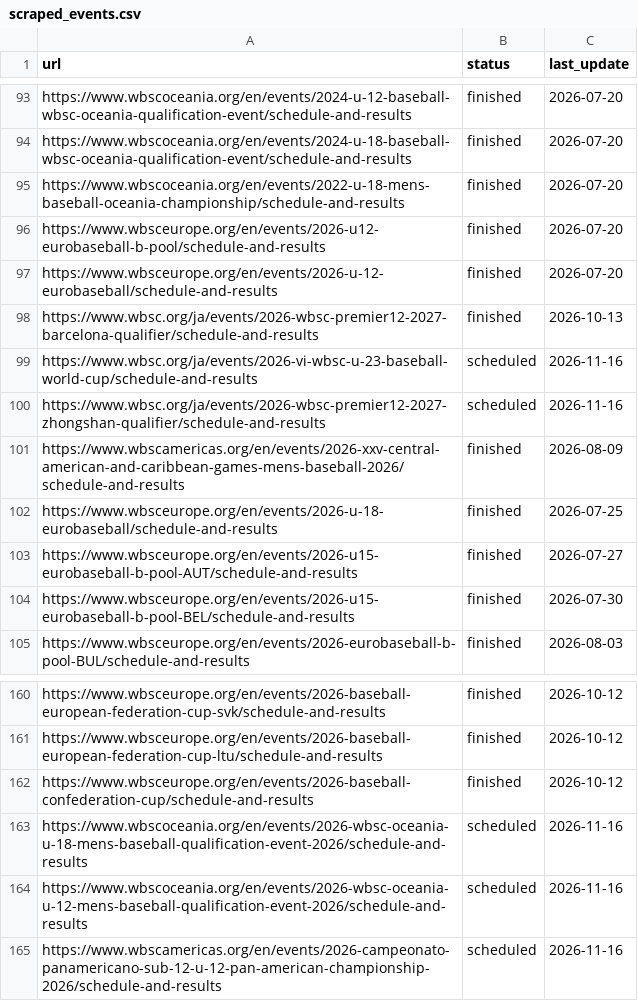
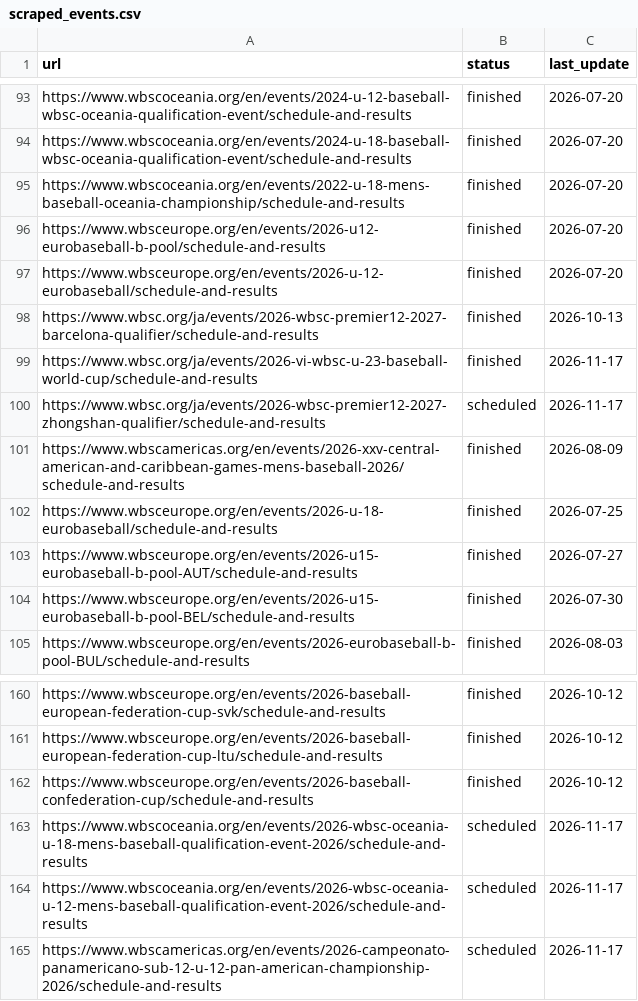
Before and after one commit to cafei-n/baseball_world, a CSV file: data/scraped_events.csv, drawn as a sheet; only a part is shown, gaps mark what is left out.

```diff
--- a/data/scraped_events.csv
+++ b/data/scraped_events.csv
@@ -98,4 +98,4 @@ https://www.wbsceurope.org/en/events/2026-u-12-eurobaseball/schedule-and-results
 https://www.wbsc.org/ja/events/2026-wbsc-premier12-2027-barcelona-qualifier/schedule-and-results,finished,2026-10-13
-https://www.wbsc.org/ja/events/2026-vi-wbsc-u-23-baseball-world-cup/schedule-and-results,scheduled,2026-11-16
-https://www.wbsc.org/ja/events/2026-wbsc-premier12-2027-zhongshan-qualifier/schedule-and-results,scheduled,2026-11-16
+https://www.wbsc.org/ja/events/2026-vi-wbsc-u-23-baseball-world-cup/schedule-and-results,finished,2026-11-17
+https://www.wbsc.org/ja/events/2026-wbsc-premier12-2027-zhongshan-qualifier/schedule-and-results,scheduled,2026-11-17
 https://www.wbscamericas.org/en/events/2026-xxv-central-american-and-caribbean-games-mens-baseball-2026/schedule-and-results,finished,2026-08-09
@@ -162,4 +162,4 @@ https://www.wbsceurope.org/en/events/2026-baseball-european-federation-cup-ltu/s
 https://www.wbsceurope.org/en/events/2026-baseball-confederation-cup/schedule-and-results,finished,2026-10-12
-https://www.wbscoceania.org/en/events/2026-wbsc-oceania-u-18-mens-baseball-qualification-event-2026/schedule-and-results,scheduled,2026-11-16
-https://www.wbscoceania.org/en/events/2026-wbsc-oceania-u-12-mens-baseball-qualification-event-2026/schedule-and-results,scheduled,2026-11-16
-https://www.wbscamericas.org/en/events/2026-campeonato-panamericano-sub-12-u-12-pan-american-championship-2026/schedule-and-results,scheduled,2026-11-16
+https://www.wbscoceania.org/en/events/2026-wbsc-oceania-u-18-mens-baseball-qualification-event-2026/schedule-and-results,scheduled,2026-11-17
+https://www.wbscoceania.org/en/events/2026-wbsc-oceania-u-12-mens-baseball-qualification-event-2026/schedule-and-results,scheduled,2026-11-17
+https://www.wbscamericas.org/en/events/2026-campeonato-panamericano-sub-12-u-12-pan-american-championship-2026/schedule-and-results,scheduled,2026-11-17
```
Also changed, not shown: data/ranking.csv, data/ranking_history.csv, 9 other files.
